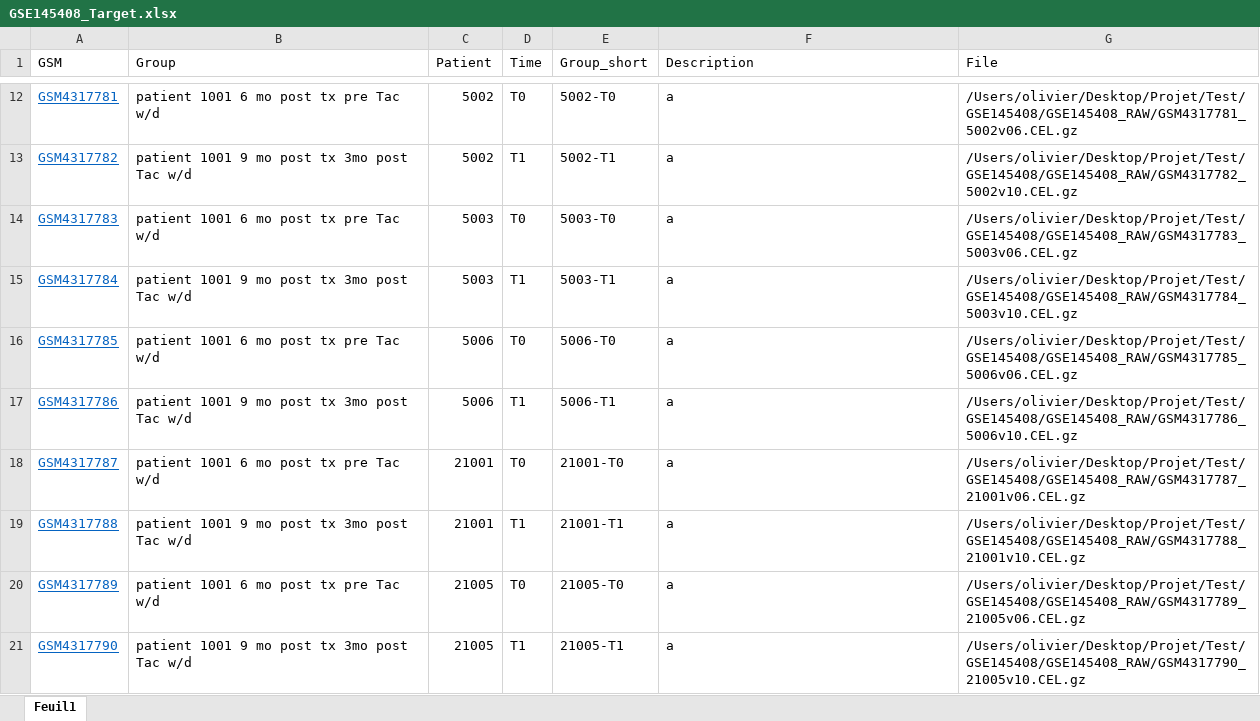
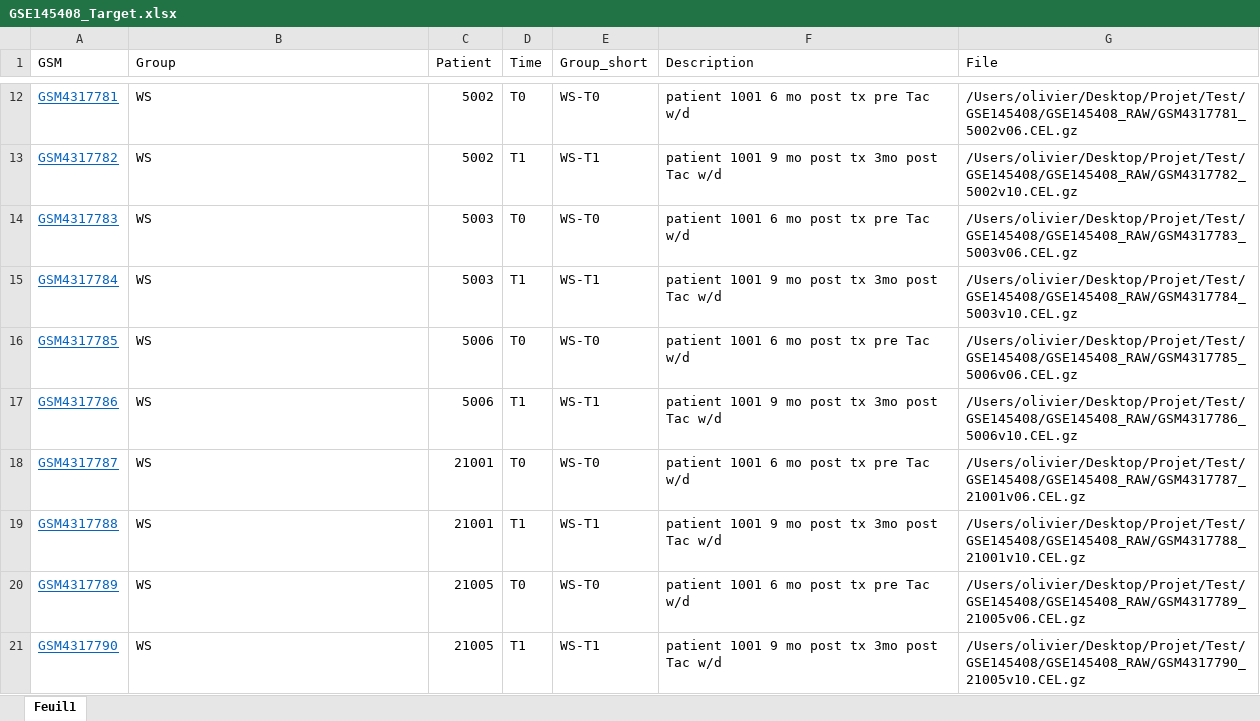
Before and after one commit to nollive/PROENC, an Excel workbook: GSE145408/GSE145408_Target.xlsx, sheet Feuil1, drawn as a sheet; only a part is shown, gaps mark what is left out; values as stored, in another font and other column widths than the file's, no borders; the diff covers the shown part only; the diff names each change by its address in the sheet, - before the commit and + after, or states it on an @@ line.

```diff
--- a/GSE145408/GSE145408_Target.xlsx (sheet Feuil1)
+++ b/GSE145408/GSE145408_Target.xlsx (sheet Feuil1)
-B12 (Group): patient 1001 6 mo post tx pre Tac w/d
+B12 (Group): WS
-E12 (Group_short): 5002-T0
+E12 (Group_short): WS-T0
-F12 (Description): a
+F12 (Description): patient 1001 6 mo post tx pre Tac w/d
-B13 (Group): patient 1001 9 mo post tx 3mo post Tac w/d
+B13 (Group): WS
-E13 (Group_short): 5002-T1
+E13 (Group_short): WS-T1
-F13 (Description): a
+F13 (Description): patient 1001 9 mo post tx 3mo post Tac w/d
-B14 (Group): patient 1001 6 mo post tx pre Tac w/d
+B14 (Group): WS
-E14 (Group_short): 5003-T0
+E14 (Group_short): WS-T0
-F14 (Description): a
+F14 (Description): patient 1001 6 mo post tx pre Tac w/d
-B15 (Group): patient 1001 9 mo post tx 3mo post Tac w/d
+B15 (Group): WS
-E15 (Group_short): 5003-T1
+E15 (Group_short): WS-T1
-F15 (Description): a
+F15 (Description): patient 1001 9 mo post tx 3mo post Tac w/d
-B16 (Group): patient 1001 6 mo post tx pre Tac w/d
+B16 (Group): WS
-E16 (Group_short): 5006-T0
+E16 (Group_short): WS-T0
-F16 (Description): a
+F16 (Description): patient 1001 6 mo post tx pre Tac w/d
-B17 (Group): patient 1001 9 mo post tx 3mo post Tac w/d
+B17 (Group): WS
-E17 (Group_short): 5006-T1
+E17 (Group_short): WS-T1
-F17 (Description): a
+F17 (Description): patient 1001 9 mo post tx 3mo post Tac w/d
-B18 (Group): patient 1001 6 mo post tx pre Tac w/d
+B18 (Group): WS
-E18 (Group_short): 21001-T0
+E18 (Group_short): WS-T0
-F18 (Description): a
+F18 (Description): patient 1001 6 mo post tx pre Tac w/d
-B19 (Group): patient 1001 9 mo post tx 3mo post Tac w/d
+B19 (Group): WS
-E19 (Group_short): 21001-T1
+E19 (Group_short): WS-T1
-F19 (Description): a
+F19 (Description): patient 1001 9 mo post tx 3mo post Tac w/d
-B20 (Group): patient 1001 6 mo post tx pre Tac w/d
+B20 (Group): WS
-E20 (Group_short): 21005-T0
+E20 (Group_short): WS-T0
-F20 (Description): a
+F20 (Description): patient 1001 6 mo post tx pre Tac w/d
-B21 (Group): patient 1001 9 mo post tx 3mo post Tac w/d
+B21 (Group): WS
-E21 (Group_short): 21005-T1
+E21 (Group_short): WS-T1
-F21 (Description): a
+F21 (Description): patient 1001 9 mo post tx 3mo post Tac w/d
```
Also changed, not shown: 78 edited cells elsewhere in this sheet, GSE22224/GSE22224_Target.xlsx, GSE66612/GSE66612_Target.xlsx, 5 other files.
